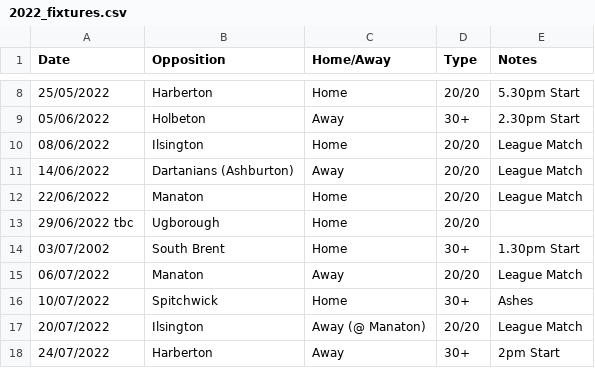
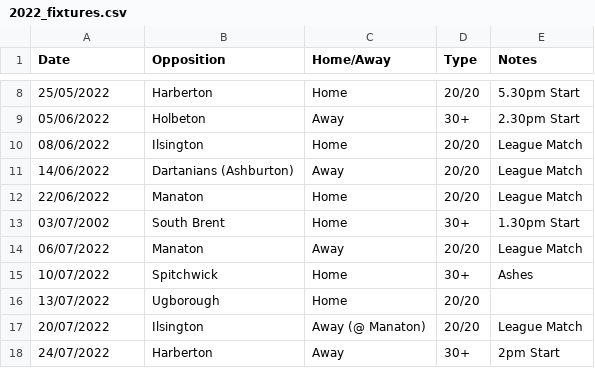
Before and after one commit to martinparkes/BuckfastleighCC, a CSV file: 2022_fixtures.csv, drawn as a sheet; only a part is shown, gaps mark what is left out.

Commit message:
Update 2022_fixtures.csv

```diff
--- a/2022_fixtures.csv
+++ b/2022_fixtures.csv
@@ -12,3 +12,2 @@ Date, Opposition, Home/Away, Type, Notes
 22/06/2022, Manaton, Home, 20/20, League Match
-29/06/2022 tbc,Ugborough,Home,20/20,
 03/07/2002, South Brent, Home, 30+, 1.30pm Start
@@ -16,2 +15,3 @@ Date, Opposition, Home/Away, Type, Notes
 10/07/2022, Spitchwick, Home, 30+, Ashes
+13/07/2022,Ugborough, Home,20/20,
 20/07/2022, Ilsington, Away (@ Manaton), 20/20, League Match
```
